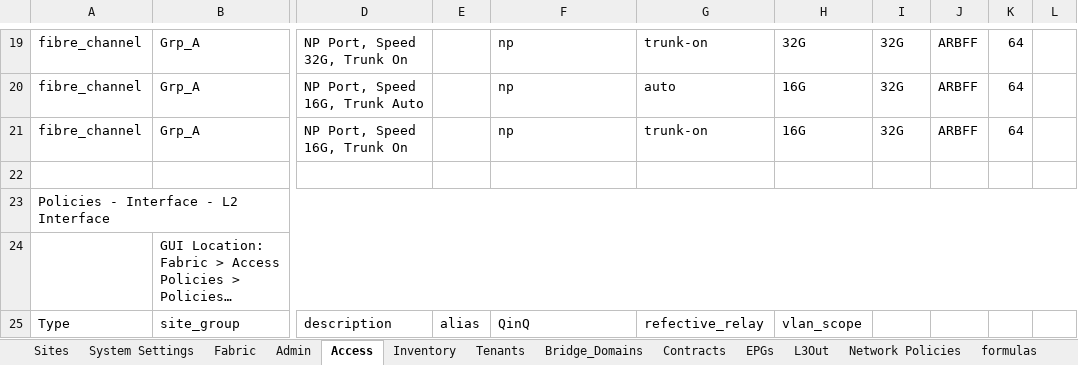
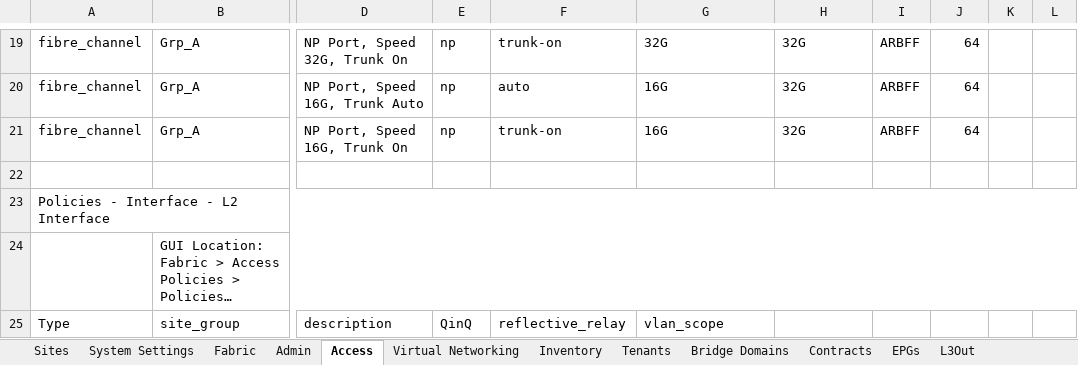
Before and after one commit to scotttyso/iac-easy-aci, an Excel workbook: ACI_Base_Workbookv2.xlsx, sheet Access, drawn as a sheet; only a part is shown, gaps mark what is left out; long unchanged cells end in …; values as stored, in another font and other column widths than the file's, no cell formats; the diff covers the shown part only; the diff names each change by its address in the sheet, - before the commit and + after, or states it on an @@ line.

```diff
--- a/ACI_Base_Workbookv2.xlsx (sheet Access)
+++ b/ACI_Base_Workbookv2.xlsx (sheet Access)
-sheet tab: Bridge_Domains
+sheet tab: Bridge Domains
+sheet tab: Virtual Networking
-E19:E21: (empty)
+E19:E21: np
-F19: np
+F19: trunk-on
-G19: trunk-on
+G19: 32G
-I19:I21: 32G
+I19:I21: ARBFF
-J19:J21: ARBFF
+J19:J21: 64
-K19:K21: 64
+K19:K21: (empty)
-F20: np
+F20: auto
-G20: auto
+G20: 16G
-H20:H21: 16G
+H20:H21: 32G
-F21: np
+F21: trunk-on
-G21: trunk-on
+G21: 16G
-E25: alias
+E25: QinQ
-F25: QinQ
+F25: reflective_relay
-G25: refective_relay
+G25: vlan_scope
-H25: vlan_scope
+H25: (empty)
```
Also changed, not shown: 9 added rows and 132 edited cells elsewhere in this sheet, sheet Sites, sheet formulas, sheet System Settings, cell formats, 9 other files.
